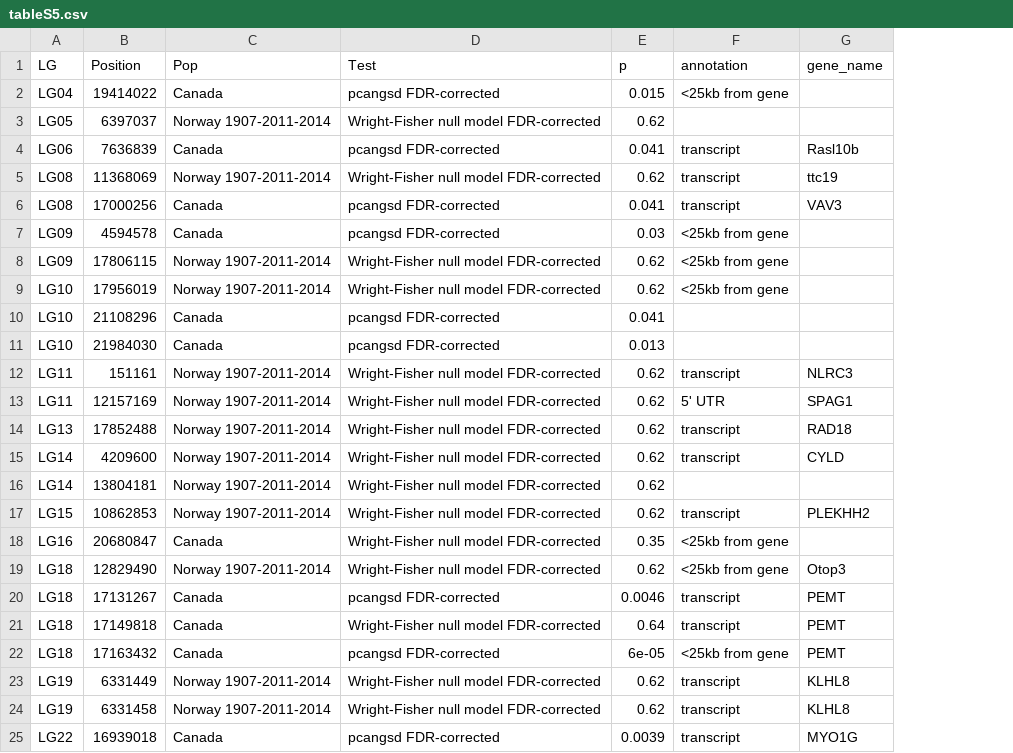
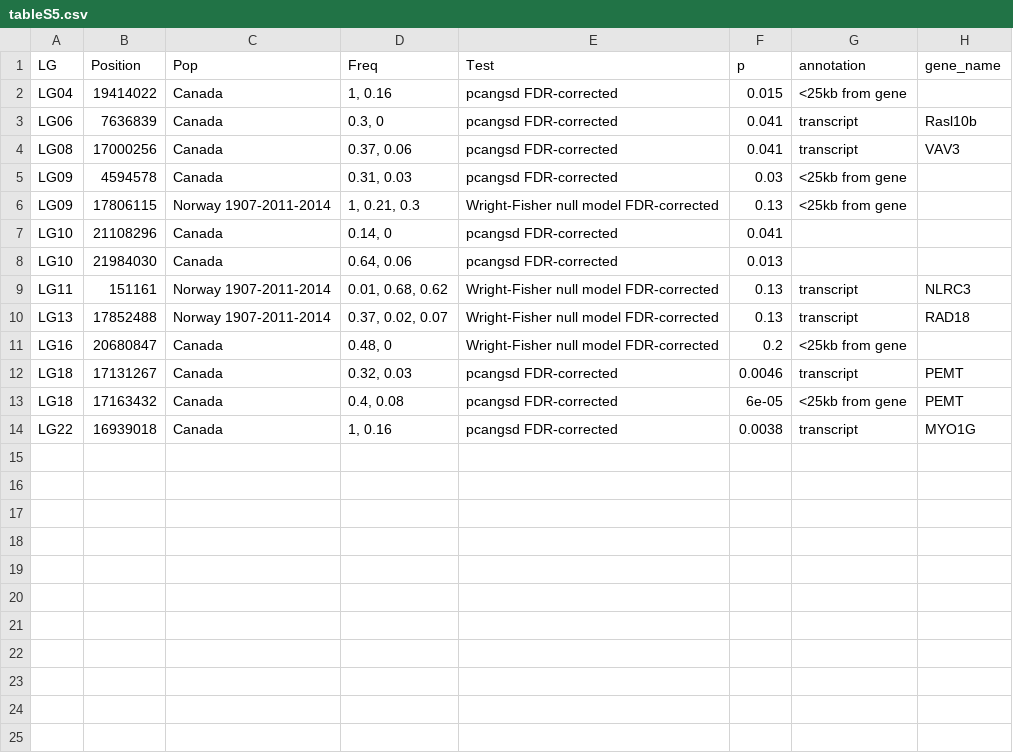
Before and after one commit to pinskylab/codEvol, a CSV file: figures/tableS5.csv, drawn as a sheet; removed rows and columns are numbered as before the commit, all else as after; the diff names each change by its address in the sheet, - before the commit and + after, or states it on an @@ line.

Commit message:
Make range of supplemental figures, update Table S5

```diff
--- a/figures/tableS5.csv
+++ b/figures/tableS5.csv
+column D (Freq), rows 2-14: 1, 0.16 | 0.3, 0 | 0.37, 0.06 | 0.31, 0.03 | 1, 0.21, 0.3 | 0.14, 0 | 0.64, 0.06 | 0.01, 0.68, 0.62 | 0.37, 0.02, 0.07 | 0.48, 0 | 0.32, 0.03 | 0.4, 0.08 | 1, 0.16
-row 3: LG05 | 6397037 | Norway 1907-2011-2014 | Wright-Fisher null model FDR-corrected | 0.62
-row 5: LG08 | 11368069 | Norway 1907-2011-2014 | Wright-Fisher null model FDR-corrected | 0.62 | transcript | ttc19
-F6 (p): 0.62
+F6 (p): 0.13
-row 9: LG10 | 17956019 | Norway 1907-2011-2014 | Wright-Fisher null model FDR-corrected | 0.62 | <25kb from gene
-F9 (p): 0.62
+F9 (p): 0.13
-row 13: LG11 | 12157169 | Norway 1907-2011-2014 | Wright-Fisher null model FDR-corrected | 0.62 | 5' UTR | SPAG1
-F10 (p): 0.62
+F10 (p): 0.13
-row 15: LG14 | 4209600 | Norway 1907-2011-2014 | Wright-Fisher null model FDR-corrected | 0.62 | transcript | CYLD
-row 16: LG14 | 13804181 | Norway 1907-2011-2014 | Wright-Fisher null model FDR-corrected | 0.62
-row 17: LG15 | 10862853 | Norway 1907-2011-2014 | Wright-Fisher null model FDR-corrected | 0.62 | transcript | PLEKHH2
-F11 (p): 0.35
+F11 (p): 0.2
-row 19: LG18 | 12829490 | Norway 1907-2011-2014 | Wright-Fisher null model FDR-corrected | 0.62 | <25kb from gene | Otop3
-row 21: LG18 | 17149818 | Canada | Wright-Fisher null model FDR-corrected | 0.64 | transcript | PEMT
-row 23: LG19 | 6331449 | Norway 1907-2011-2014 | Wright-Fisher null model FDR-corrected | 0.62 | transcript | KLHL8
-row 24: LG19 | 6331458 | Norway 1907-2011-2014 | Wright-Fisher null model FDR-corrected | 0.62 | transcript | KLHL8
-F14 (p): 0.0039
+F14 (p): 0.0038
```
Also changed, not shown: 9 other files.
